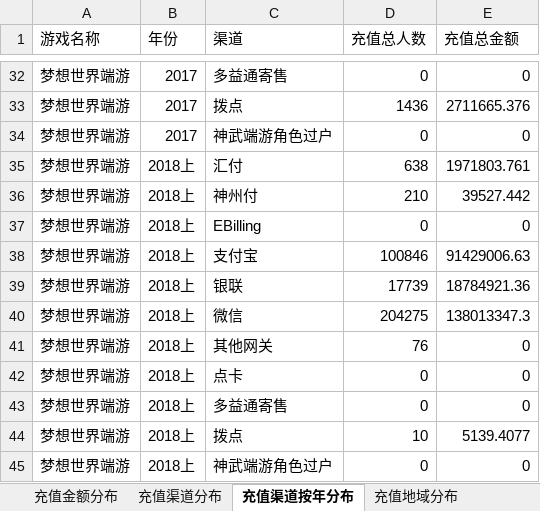
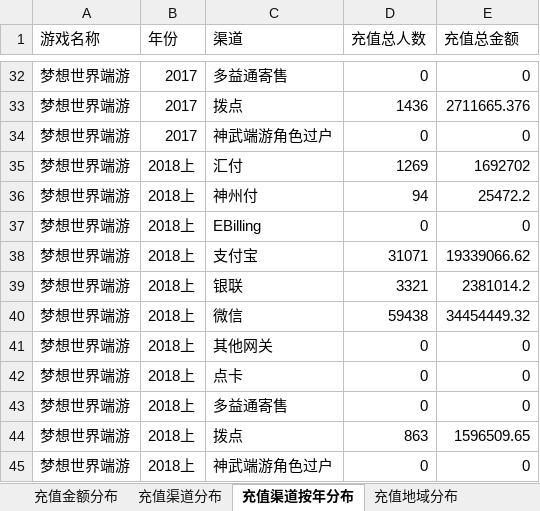
Before and after one commit to DanielDanjie/test2, an Excel workbook: 底稿/Tableau绘图/1—3 充值金额+渠道+地域分布.xlsx, sheet 充值渠道按年分布, drawn as a sheet; only a part is shown, gaps mark what is left out; values as stored, in another font and other column widths than the file's, no borders; the diff covers the shown part only; the diff names each change by its address in the sheet, - before the commit and + after, or states it on an @@ line.

```diff
--- a/底稿/Tableau绘图/1—3 充值金额+渠道+地域分布.xlsx (sheet 充值渠道按年分布)
+++ b/底稿/Tableau绘图/1—3 充值金额+渠道+地域分布.xlsx (sheet 充值渠道按年分布)
-D35 (充值总人数): 638
+D35 (充值总人数): 1269
-E35 (充值总金额): 1971803.761
+E35 (充值总金额): 1692702
-D36 (充值总人数): 210
+D36 (充值总人数): 94
-E36 (充值总金额): 39527.442
+E36 (充值总金额): 25472.2
-D38 (充值总人数): 100846
+D38 (充值总人数): 31071
-E38 (充值总金额): 91429006.63
+E38 (充值总金额): 19339066.62
-D39 (充值总人数): 17739
+D39 (充值总人数): 3321
-E39 (充值总金额): 18784921.36
+E39 (充值总金额): 2381014.2
-D40 (充值总人数): 204275
+D40 (充值总人数): 59438
-E40 (充值总金额): 138013347.3
+E40 (充值总金额): 34454449.32
-D41 (充值总人数): 76
+D41 (充值总人数): 0
-D44 (充值总人数): 10
+D44 (充值总人数): 863
-E44 (充值总金额): 5139.4077
+E44 (充值总金额): 1596509.65
```
Also changed, not shown: other rows of this sheet.
